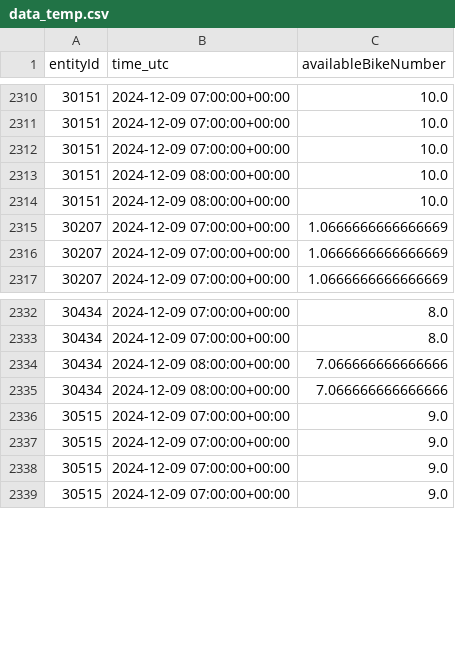
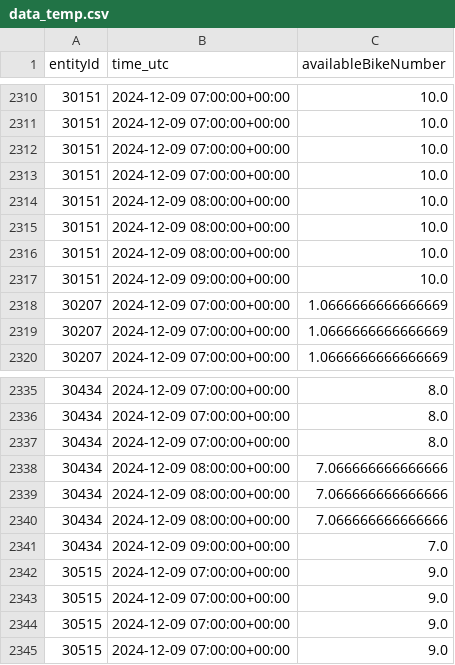
Before and after one commit to Claas99/sprottenflotte_pred_tool, a CSV file: data/data_temp.csv, drawn as a sheet; only a part is shown, gaps mark what is left out.

Commit message:
Update Data CSV file

```diff
--- a/data/data_temp.csv
+++ b/data/data_temp.csv
@@ -2312,4 +2312,7 @@ entityId,time_utc,availableBikeNumber
 30151,2024-12-09 07:00:00+00:00,10.0
+30151,2024-12-09 07:00:00+00:00,10.0
 30151,2024-12-09 08:00:00+00:00,10.0
 30151,2024-12-09 08:00:00+00:00,10.0
+30151,2024-12-09 08:00:00+00:00,10.0
+30151,2024-12-09 09:00:00+00:00,10.0
 30207,2024-12-09 07:00:00+00:00,1.0666666666666669
@@ -2333,4 +2336,7 @@ entityId,time_utc,availableBikeNumber
 30434,2024-12-09 07:00:00+00:00,8.0
+30434,2024-12-09 07:00:00+00:00,8.0
 30434,2024-12-09 08:00:00+00:00,7.066666666666666
 30434,2024-12-09 08:00:00+00:00,7.066666666666666
+30434,2024-12-09 08:00:00+00:00,7.066666666666666
+30434,2024-12-09 09:00:00+00:00,7.0
 30515,2024-12-09 07:00:00+00:00,9.0
```
